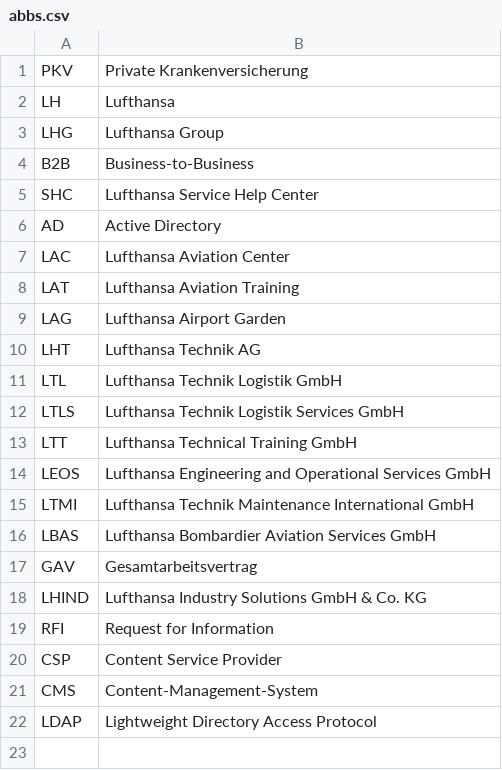
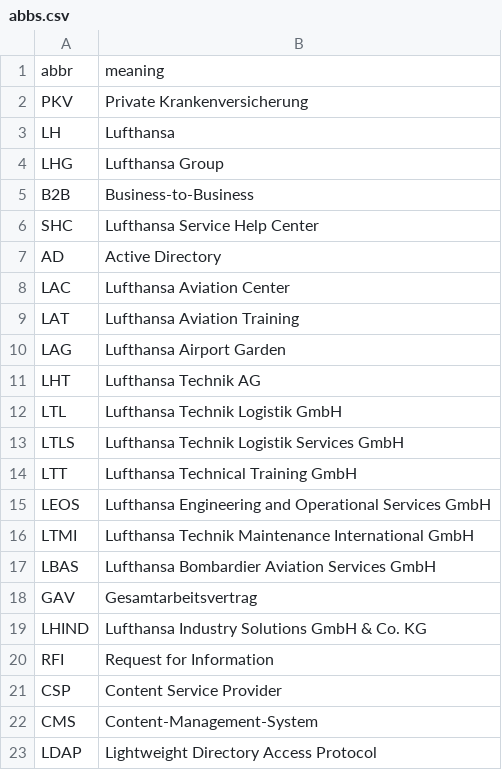
Before and after one commit to zeus1999/werkzeugkasten-modern, a CSV file: abbs.csv, drawn as a sheet.

Commit message:
add dataset

```diff
--- a/abbs.csv
+++ b/abbs.csv
@@ -1 +1,2 @@
+abbr;meaning
 PKV;Private Krankenversicherung
```
Also changed, not shown: 6 other files.
